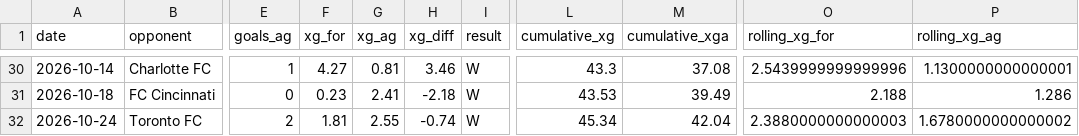
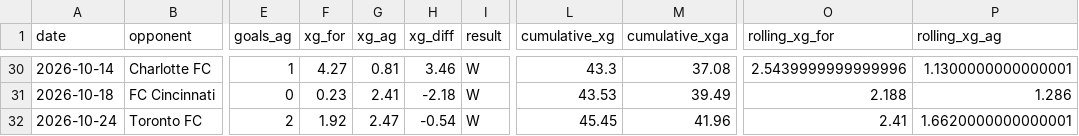
Before and after one commit to jakefraser04/ColumbusCrewxG, a CSV file: data/processed/2026/crew_match_xg.csv, drawn as a sheet; only a part is shown, gaps mark what is left out; the diff names each change by its address in the sheet, - before the commit and + after, or states it on an @@ line.

```diff
--- a/data/processed/2026/crew_match_xg.csv
+++ b/data/processed/2026/crew_match_xg.csv
-F32 (xg_for): 1.81
+F32 (xg_for): 1.92
-G32 (xg_ag): 2.55
+G32 (xg_ag): 2.47
-H32 (xg_diff): -0.74
+H32 (xg_diff): -0.54
-L32 (cumulative_xg): 45.34
+L32 (cumulative_xg): 45.45
-M32 (cumulative_xga): 42.04
+M32 (cumulative_xga): 41.96
-O32 (rolling_xg_for): 2.3880000000000003
+O32 (rolling_xg_for): 2.41
-P32 (rolling_xg_ag): 1.6780000000000002
+P32 (rolling_xg_ag): 1.6620000000000001
```
Also changed, not shown: 6 other files.
